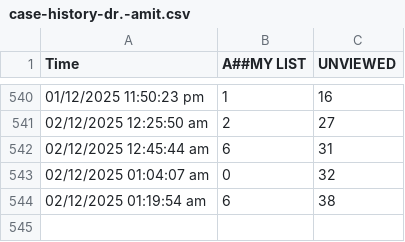
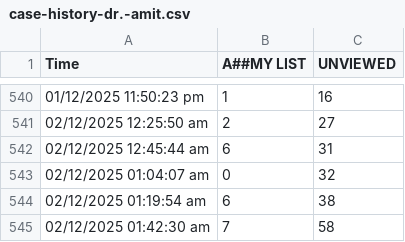
Before and after one commit to teleradyx-eng/erad-cases-check, a CSV file: case-history-dr.-amit.csv, drawn as a sheet; only a part is shown, gaps mark what is left out; the diff names each change by its address in the sheet, - before the commit and + after, or states it on an @@ line.

```diff
--- a/case-history-dr.-amit.csv
+++ b/case-history-dr.-amit.csv
+row 545: 02/12/2025 01:42:30 am | 7 | 58
```
Also changed, not shown: case-history-dr.-abdaallah.csv.
